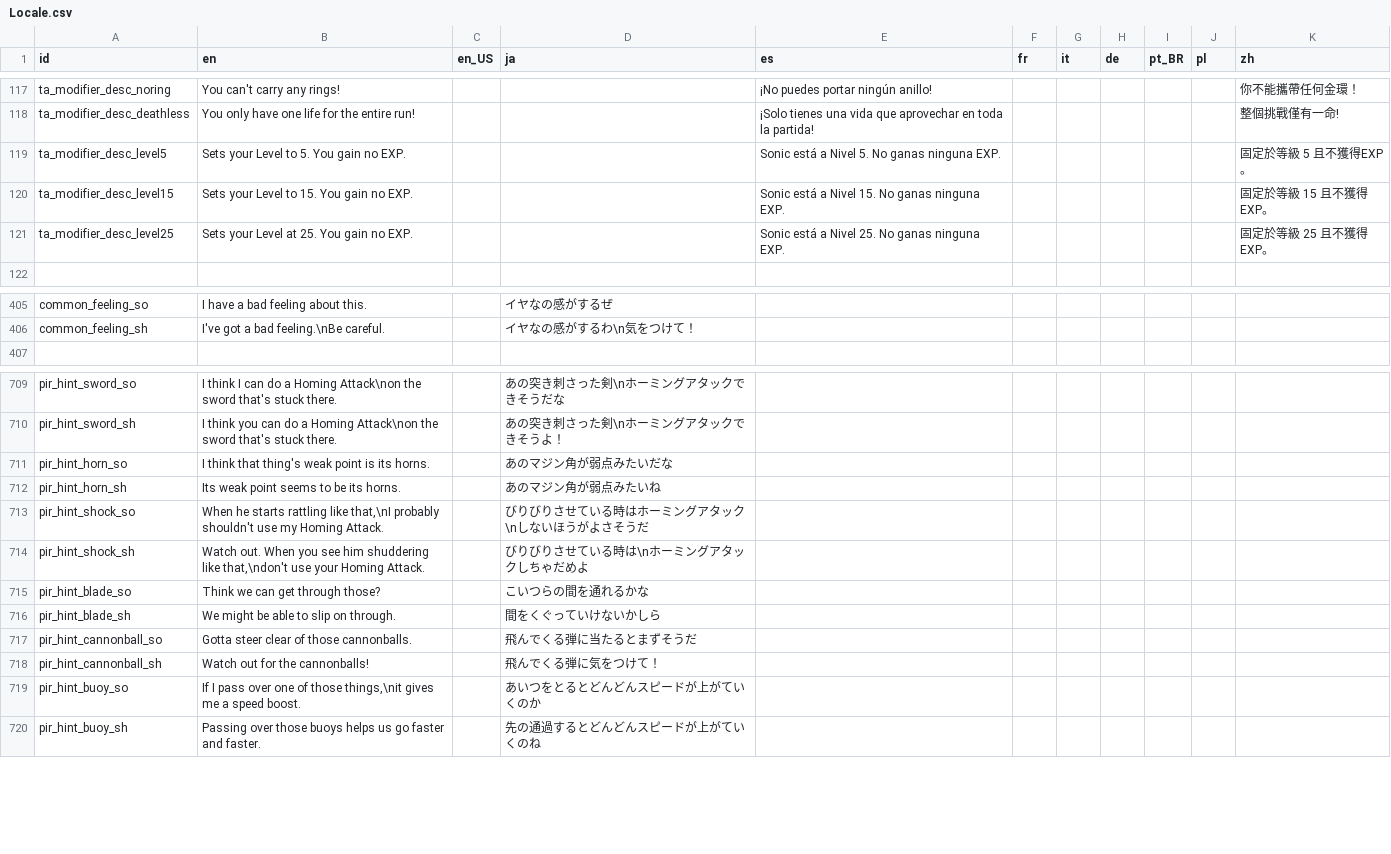
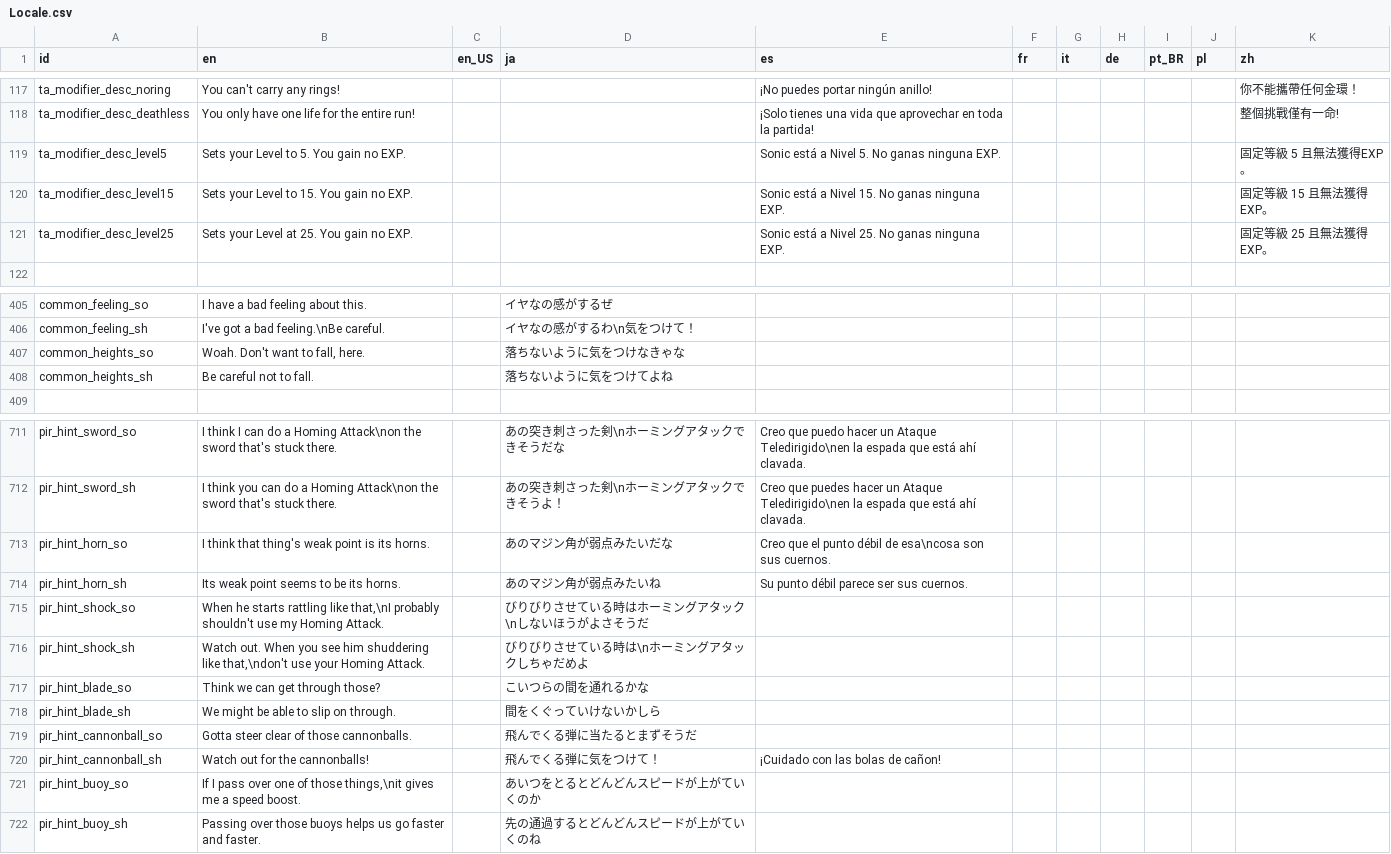
Before and after one commit to Kuma-Boo/project-reignition, a CSV file: Project/locale/Locale.csv, drawn as a sheet; only a part is shown, gaps mark what is left out; addresses are those after the commit; the diff covers the shown part only; the diff names each change by its address in the sheet, - before the commit and + after, or states it on an @@ line.

```diff
--- a/Project/locale/Locale.csv
+++ b/Project/locale/Locale.csv
-K119 (zh): 固定於等級 5 且不獲得EXP。
+K119 (zh): 固定等級 5 且無法獲得EXP。
-K120 (zh): 固定於等級 15 且不獲得EXP。
+K120 (zh): 固定等級 15 且無法獲得EXP。
-K121 (zh): 固定於等級 25 且不獲得EXP。
+K121 (zh): 固定等級 25 且無法獲得EXP。
+row 407: common_heights_so | Woah. Don't want to fall, here. |  | 落ちないように気をつけなきゃな
+row 408: common_heights_sh | Be careful not to fall. |  | 落ちないように気をつけてよね
-E711 (es): (empty)
+E711 (es): Creo que puedo hacer un Ataque Teledirigido\nen la espada que está ahí clavada.
-E712 (es): (empty)
+E712 (es): Creo que puedes hacer un Ataque Teledirigido\nen la espada que está ahí clavada.
-E713 (es): (empty)
+E713 (es): Creo que el punto débil de esa\ncosa son sus cuernos.
-E714 (es): (empty)
+E714 (es): Su punto débil parece ser sus cuernos.
-E720 (es): (empty)
+E720 (es): ¡Cuidado con las bolas de cañon!
```
Also changed, not shown: 27 edited cells elsewhere in this file, 2 other files.
